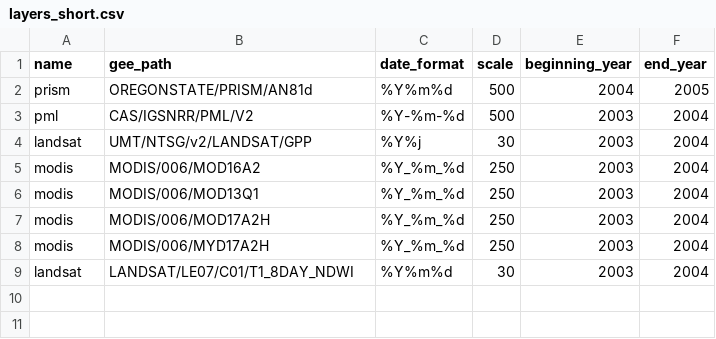
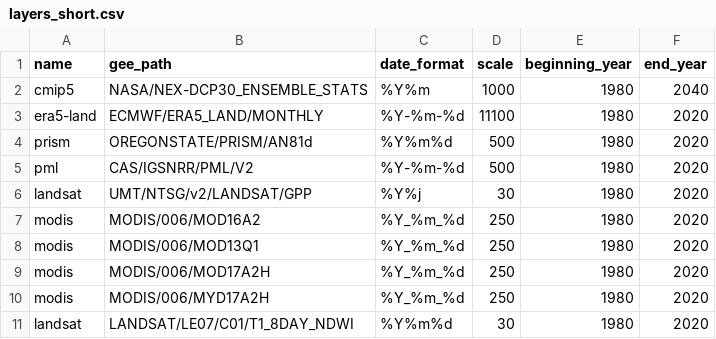
Before and after one commit to kdchadwick/ee-extractions, a CSV file: data/layers_short.csv, drawn as a sheet.

```diff
--- a/data/layers_short.csv
+++ b/data/layers_short.csv
@@ -1,9 +1,11 @@
 name,gee_path,date_format,scale,beginning_year,end_year
-prism,OREGONSTATE/PRISM/AN81d,%Y%m%d,500,2004,2005
-pml,CAS/IGSNRR/PML/V2,%Y-%m-%d,500,2003,2004
-landsat,UMT/NTSG/v2/LANDSAT/GPP,%Y%j,30,2003,2004
-modis,MODIS/006/MOD16A2,%Y_%m_%d,250,2003,2004
-modis,MODIS/006/MOD13Q1,%Y_%m_%d,250,2003,2004
-modis,MODIS/006/MOD17A2H,%Y_%m_%d,250,2003,2004
-modis,MODIS/006/MYD17A2H,%Y_%m_%d,250,2003,2004
-landsat,LANDSAT/LE07/C01/T1_8DAY_NDWI,%Y%m%d,30,2003,2004
+cmip5,NASA/NEX-DCP30_ENSEMBLE_STATS,%Y%m,1000,1980,2040
+era5-land,ECMWF/ERA5_LAND/MONTHLY,%Y-%m-%d,11100,1980,2020
+prism,OREGONSTATE/PRISM/AN81d,%Y%m%d,500,1980,2020
+pml,CAS/IGSNRR/PML/V2,%Y-%m-%d,500,1980,2020
+landsat,UMT/NTSG/v2/LANDSAT/GPP,%Y%j,30,1980,2020
+modis,MODIS/006/MOD16A2,%Y_%m_%d,250,1980,2020
+modis,MODIS/006/MOD13Q1,%Y_%m_%d,250,1980,2020
+modis,MODIS/006/MOD17A2H,%Y_%m_%d,250,1980,2020
+modis,MODIS/006/MYD17A2H,%Y_%m_%d,250,1980,2020
+landsat,LANDSAT/LE07/C01/T1_8DAY_NDWI,%Y%m%d,30,1980,2020
```
Also changed, not shown: 13 other files.
